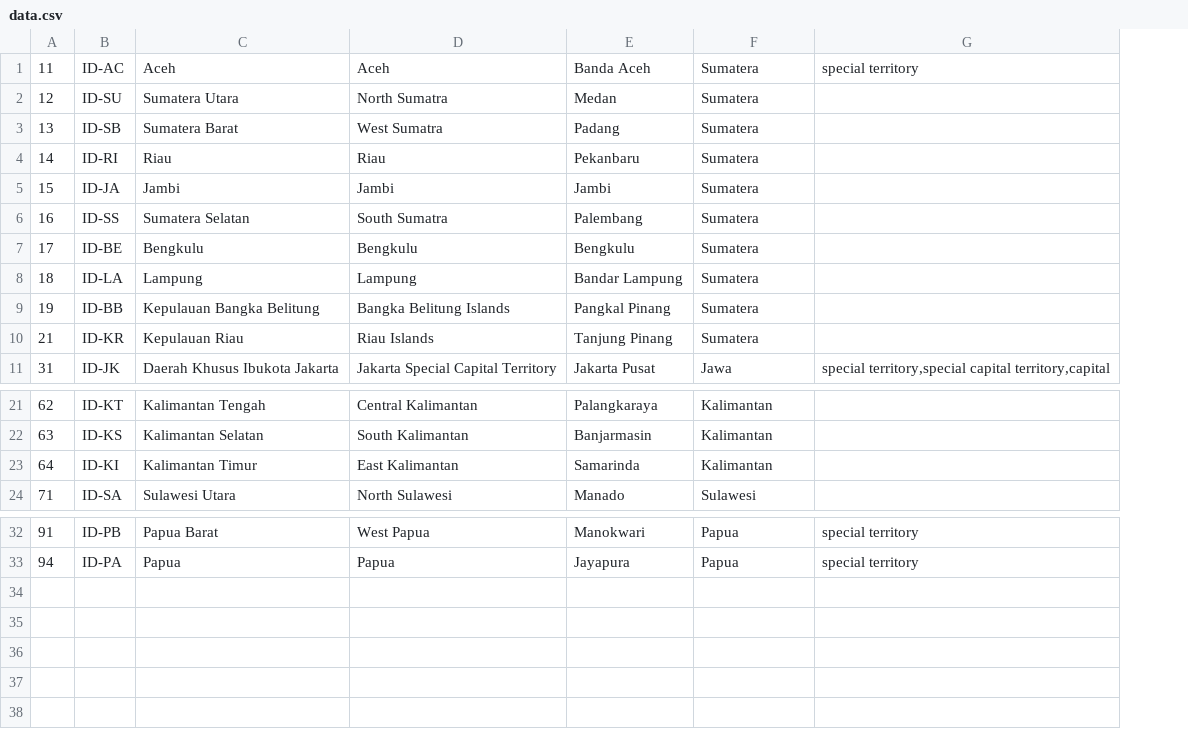
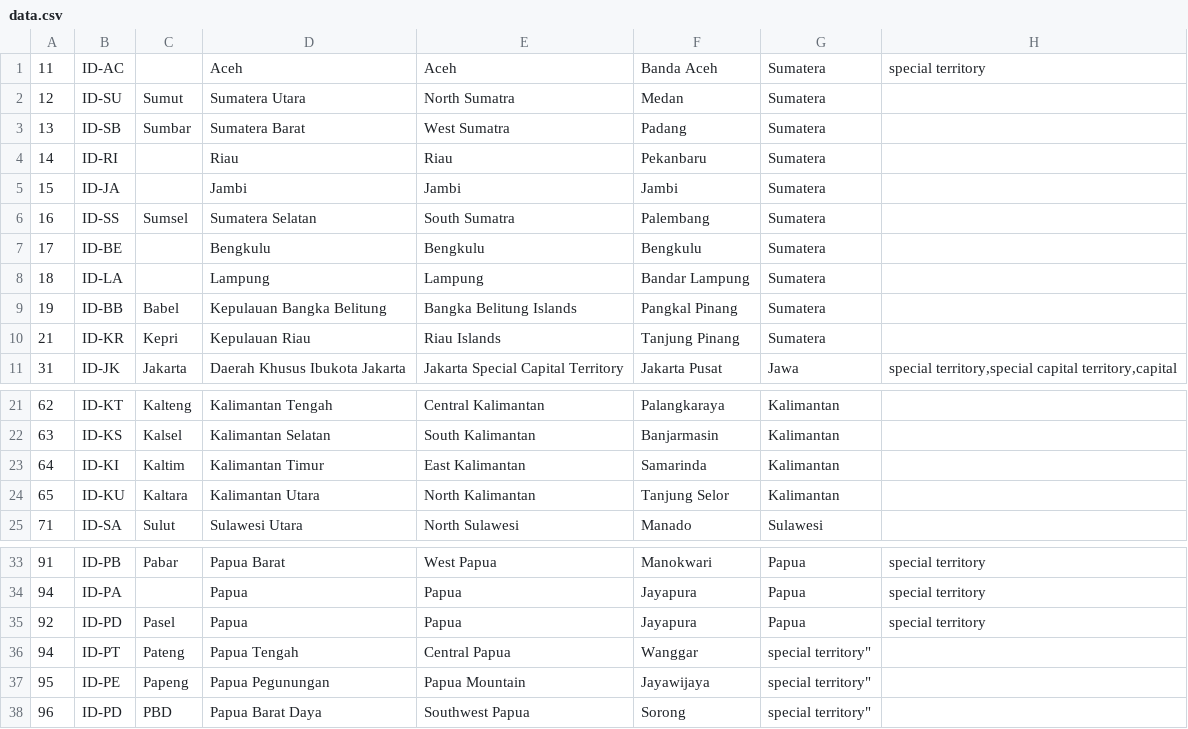
Before and after one commit to perlancar/gudangdata, a CSV file: table/idn_province/data.csv, drawn as a sheet; only a part is shown, gaps mark what is left out; the diff names each change by its address in the sheet, - before the commit and + after, or states it on an @@ line.

Commit message:
Update data (33 -> 38 provinces), add id_abbrev column

```diff
--- a/table/idn_province/data.csv
+++ b/table/idn_province/data.csv
+column C, rows 2-11: Sumut | Sumbar |  |  | Sumsel |  |  | Babel | Kepri | Jakarta; rows 21-23: Kalteng | Kalsel | Kaltim; row 25: Sulut; row 33: Pabar
+row 24: 65 | ID-KU | Kaltara | Kalimantan Utara | North Kalimantan | Tanjung Selor | Kalimantan
+row 35: 92 | ID-PD | Pasel | Papua | Papua | Jayapura | Papua | special territory
+row 36: 94 | ID-PT | Pateng | Papua Tengah | Central Papua | Wanggar | special territory"
+row 37: 95 | ID-PE | Papeng | Papua Pegunungan | Papua Mountain | Jayawijaya | special territory"
+row 38: 96 | ID-PD | PBD | Papua Barat Daya | Southwest Papua | Sorong | special territory"
```
Also changed, not shown: 1 other file.
